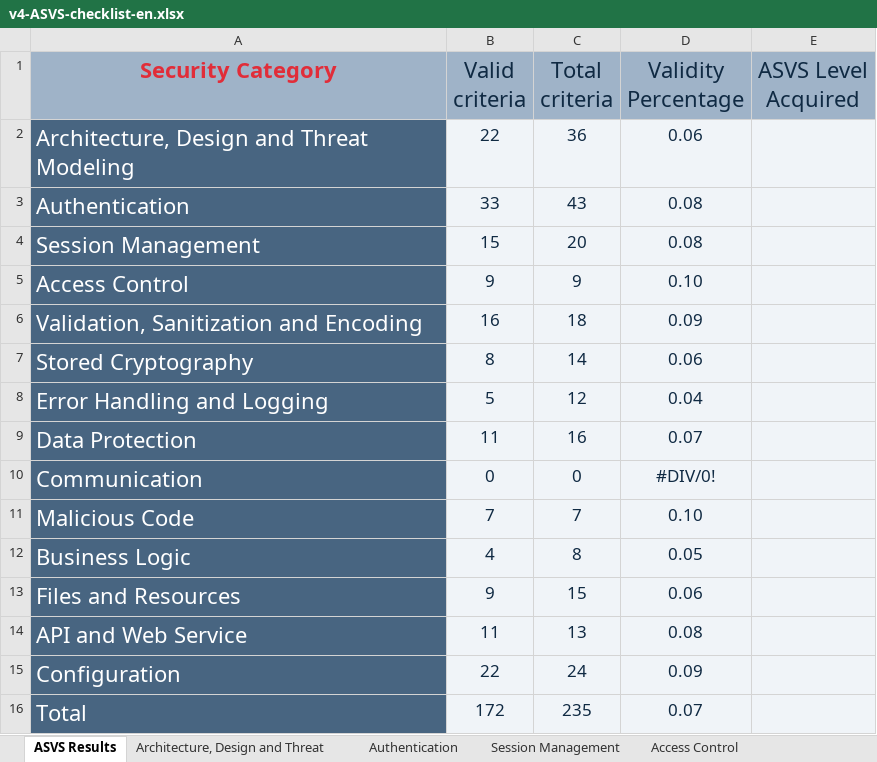
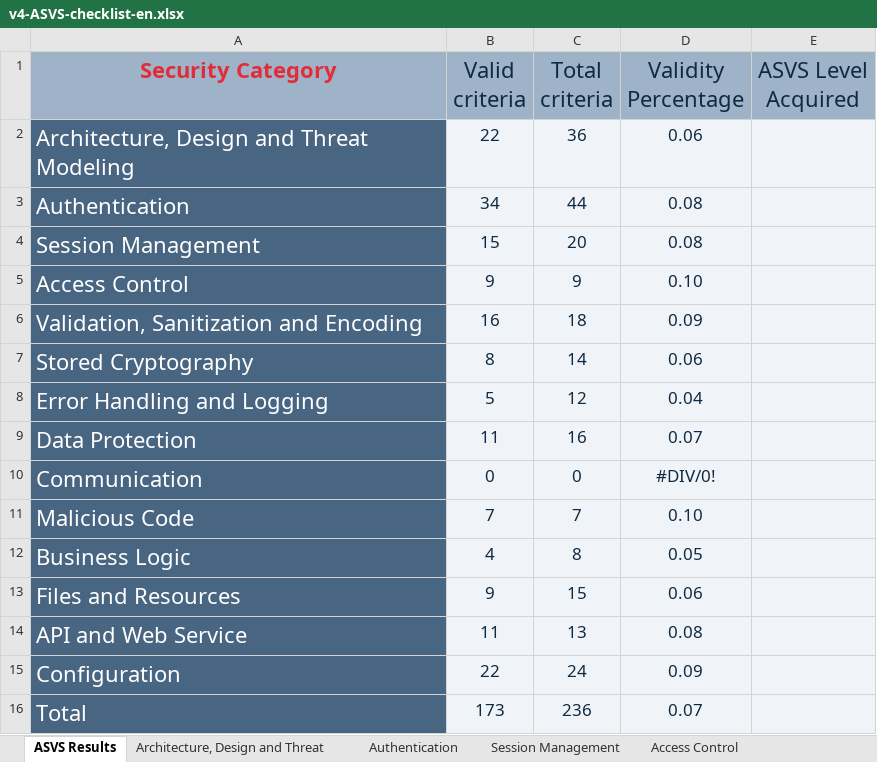
Before and after one commit to padrinoski/desofs2024_M1C_1, an Excel workbook: v4-ASVS-checklist-en.xlsx, sheet ASVS Results, drawn as a sheet; values as stored, in another font and other column widths than the file's, no borders; charts and pictures not drawn; the diff names each change by its address in the sheet, - before the commit and + after, or states it on an @@ line.

```diff
--- a/v4-ASVS-checklist-en.xlsx (sheet ASVS Results)
+++ b/v4-ASVS-checklist-en.xlsx (sheet ASVS Results)
-B3 (Valid criteria): 33
+B3 (Valid criteria): 34
-C3 (Total criteria): 43
+C3 (Total criteria): 44
-B16 (Valid criteria): 172
+B16 (Valid criteria): 173
-C16 (Total criteria): 235
+C16 (Total criteria): 236
```
Also changed, not shown: sheet Authentication, charts or pictures, 2 other files.
